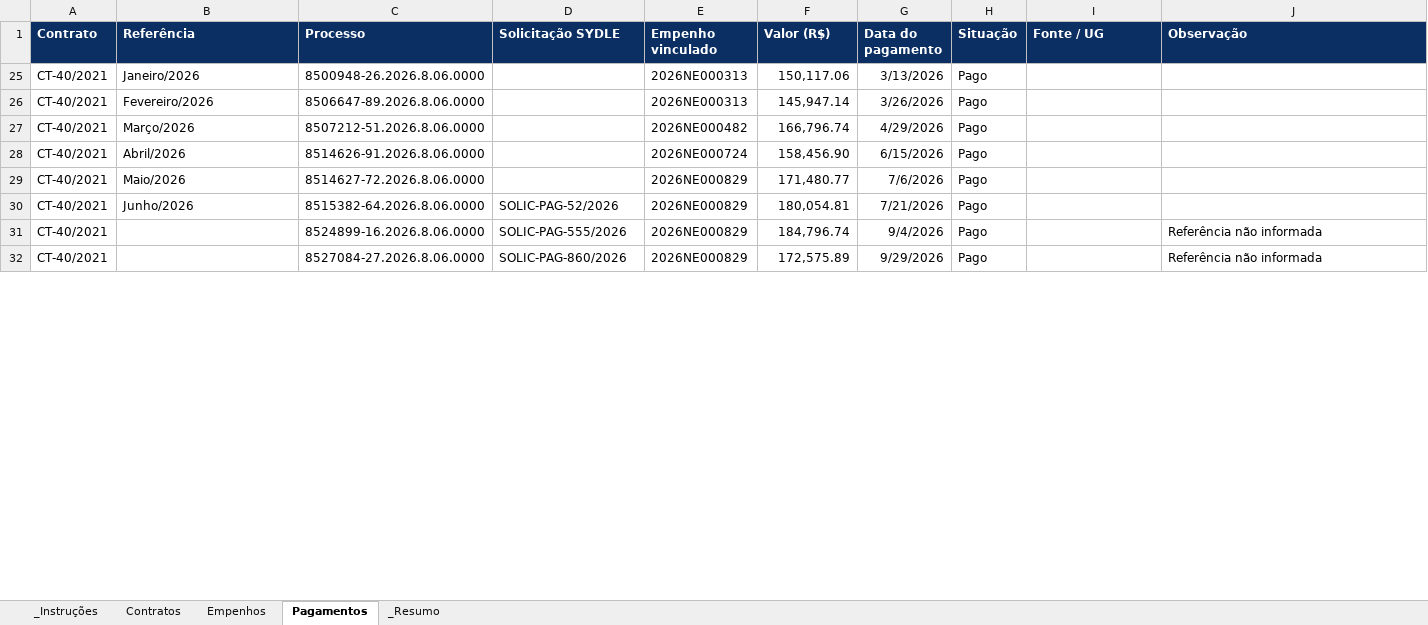
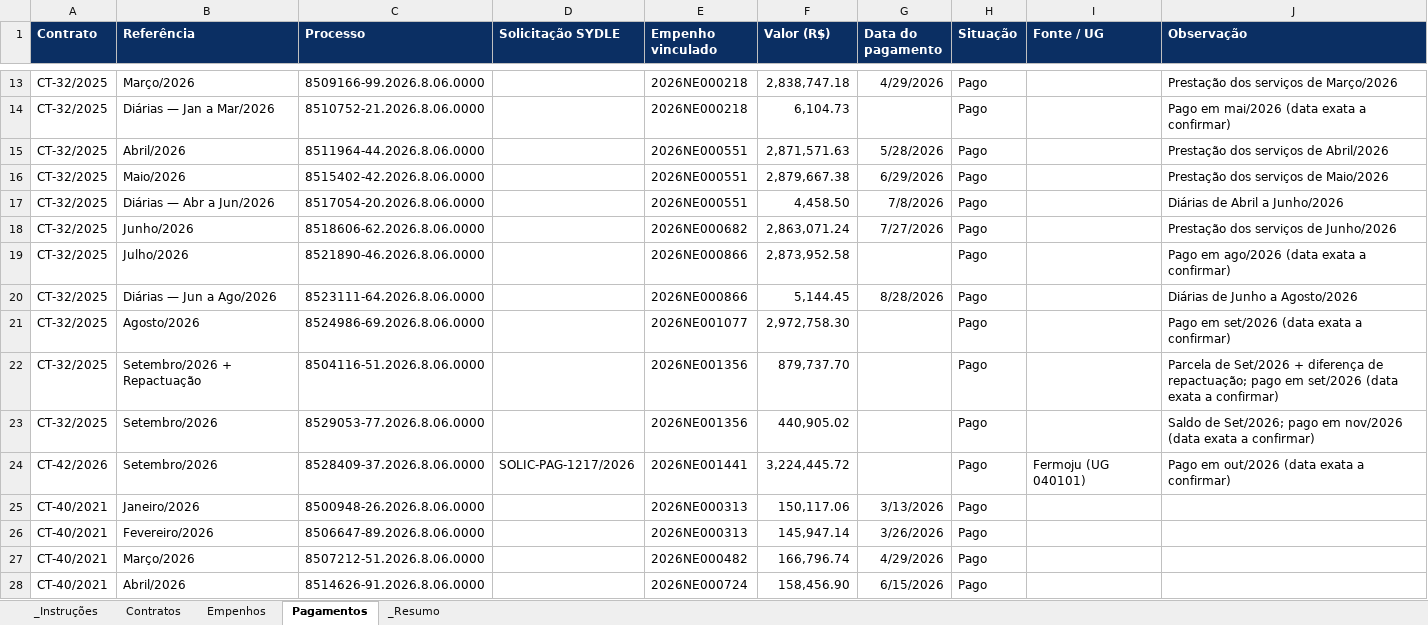
Before and after one commit to degov-segov/dashboards-contratos-segov, an Excel workbook: Planilhas/contratos.xlsx, sheet Pagamentos, drawn as a sheet; only a part is shown, gaps mark what is left out; the shorter side is filled out with more unchanged rows; values as stored, in another font and other column widths than the file's, no borders; table styles not drawn; the diff covers the shown part only; the diff names each change by its address in the sheet, - before the commit and + after, or states it on an @@ line.

Commit message:
Add files via upload

```diff
--- a/Planilhas/contratos.xlsx (sheet Pagamentos)
+++ b/Planilhas/contratos.xlsx (sheet Pagamentos)
@@ row 13 unhidden: CT-32/2025 | Março/2026 | 8509166-99.2026.8.06.0000 |  | 2026NE000218 | 2,838,747.18 | 4/29/2026 | Pago |  | Prestação dos serviços de Março/2026 @@
@@ row 14 unhidden: CT-32/2025 | Diárias — Jan a Mar/2026 | 8510752-21.2026.8.06.0000 |  | 2026NE000218 | 6,104.73 |  | Pago |  | Pago em mai/2026 (data exata a confirmar) @@
@@ row 15 unhidden: CT-32/2025 | Abril/2026 | 8511964-44.2026.8.06.0000 |  | 2026NE000551 | 2,871,571.63 | 5/28/2026 | Pago |  | Prestação dos serviços de Abril/2026 @@
@@ row 16 unhidden: CT-32/2025 | Maio/2026 | 8515402-42.2026.8.06.0000 |  | 2026NE000551 | 2,879,667.38 | 6/29/2026 | Pago |  | Prestação dos serviços de Maio/2026 @@
@@ row 17 unhidden: CT-32/2025 | Diárias — Abr a Jun/2026 | 8517054-20.2026.8.06.0000 |  | 2026NE000551 | 4,458.50 | 7/8/2026 | Pago |  | Diárias de Abril a Junho/2026 @@
@@ row 18 unhidden: CT-32/2025 | Junho/2026 | 8518606-62.2026.8.06.0000 |  | 2026NE000682 | 2,863,071.24 | 7/27/2026 | Pago |  | Prestação dos serviços de Junho/2026 @@
@@ row 19 unhidden: CT-32/2025 | Julho/2026 | 8521890-46.2026.8.06.0000 |  | 2026NE000866 | 2,873,952.58 |  | Pago |  | Pago em ago/2026 (data exata a confirmar) @@
@@ row 20 unhidden: CT-32/2025 | Diárias — Jun a Ago/2026 | 8523111-64.2026.8.06.0000 |  | 2026NE000866 | 5,144.45 | 8/28/2026 | Pago |  | Diárias de Junho a Agosto/2026 @@
@@ row 21 unhidden: CT-32/2025 | Agosto/2026 | 8524986-69.2026.8.06.0000 |  | 2026NE001077 | 2,972,758.30 |  | Pago |  | Pago em set/2026 (data exata a confirmar) @@
@@ row 22 unhidden: CT-32/2025 | Setembro/2026 + Repactuação | 8504116-51.2026.8.06.0000 |  | 2026NE001356 | 879,737.70 |  | Pago |  | Parcela de Set/2026 + diferença de repactuação; pago em set/2026 (data exata a confirmar) @@
@@ row 23 unhidden: CT-32/2025 | Setembro/2026 | 8529053-77.2026.8.06.0000 |  | 2026NE001356 | 440,905.02 |  | Pago |  | Saldo de Set/2026; pago em nov/2026 (data exata a confirmar) @@
@@ row 24 unhidden: CT-42/2026 | Setembro/2026 | 8528409-37.2026.8.06.0000 | SOLIC-PAG-1217/2026 | 2026NE001441 | 3,224,445.72 |  | Pago | Fermoju (UG 040101) | Pago em out/2026 (data exata a confirmar) @@
```
Also changed, not shown: 1 added row, 11 hidden or unhidden rows and 4 edited cells elsewhere in this sheet, sheet Empenhos, sheet _Resumo.
